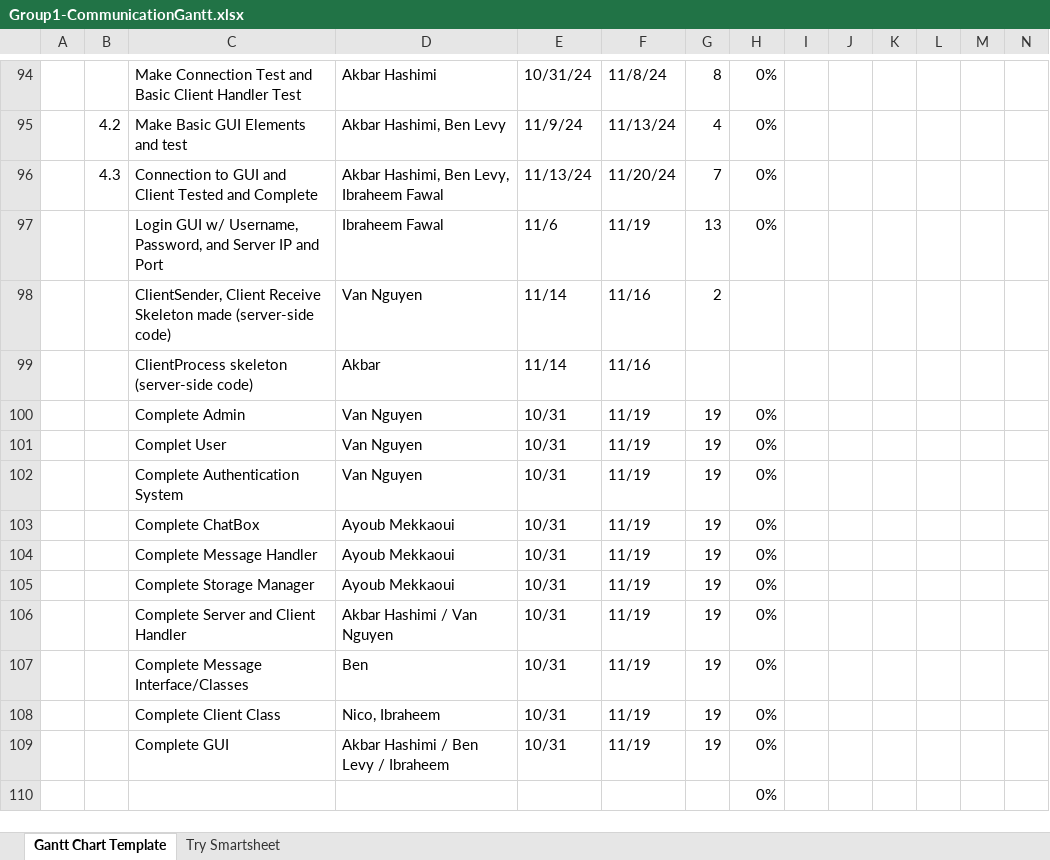
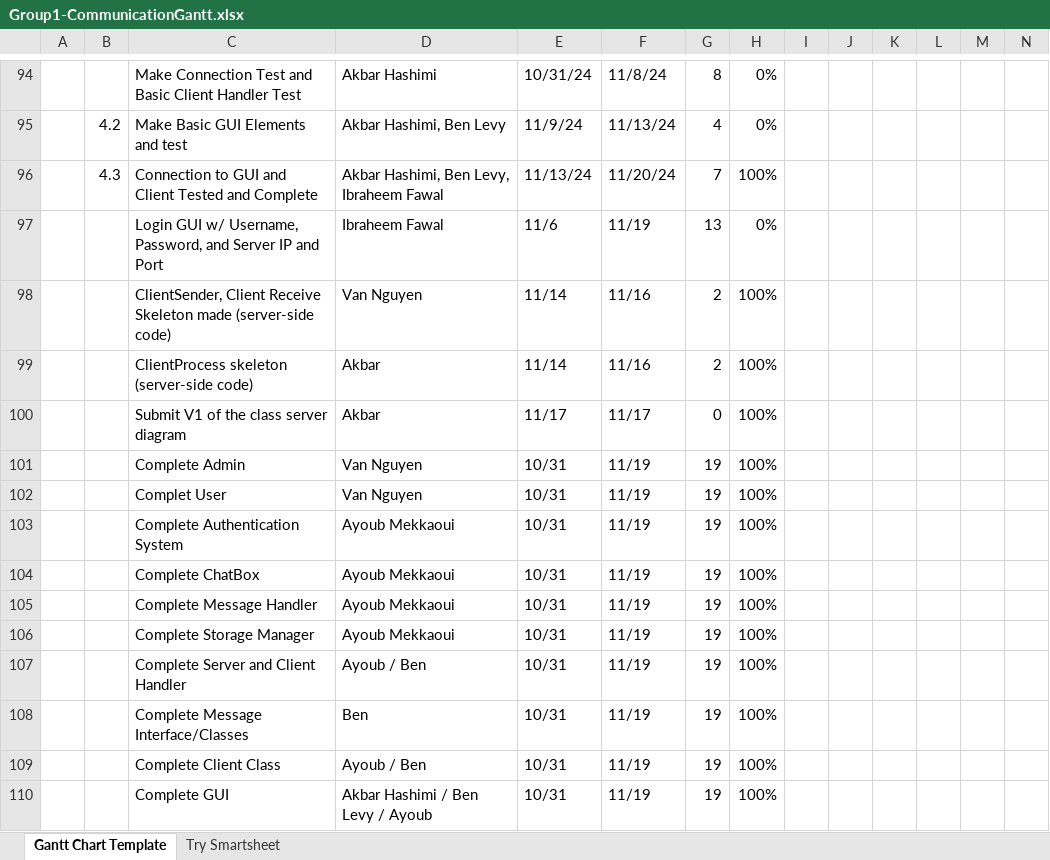
Before and after one commit to vana1219/Communications-Project, an Excel workbook: Documents/Group1-CommunicationGantt.xlsx, sheet Gantt Chart Template, drawn as a sheet; only a part is shown, gaps mark what is left out; values as stored, in another font and other column widths than the file's, no cell formats; charts and pictures and conditional formats not drawn; removed rows and columns are numbered as before the commit, all else as after; rows hold the shown columns only; the diff names each change by its address in the sheet, - before the commit and + after, or states it on an @@ line.

Commit message:
updated gantt chart

```diff
--- a/Documents/Group1-CommunicationGantt.xlsx (sheet Gantt Chart Template)
+++ b/Documents/Group1-CommunicationGantt.xlsx (sheet Gantt Chart Template)
-H96: 0%
+H96: 100%
-H98:H99: (empty)
+H98:H99: 100%
-G99: (empty)
+G99: 2
+row 100:  |  | Submit V1 of the class server diagram | Akbar | 11/17 | 11/17 | 0 | 100%
-H101:H110: 0%
+H101:H110: 100%
-D103: Van Nguyen
+D103: Ayoub Mekkaoui
-D107: Akbar Hashimi / Van Nguyen
+D107: Ayoub / Ben
-D109: Nico, Ibraheem
+D109: Ayoub / Ben
-D110: Akbar Hashimi / Ben Levy / Ibraheem
+D110: Akbar Hashimi / Ben Levy / Ayoub
-row 110:  |  |  |  |  |  |  | 0%
```
Also changed, not shown: cell formats, formulas that keep their value.
